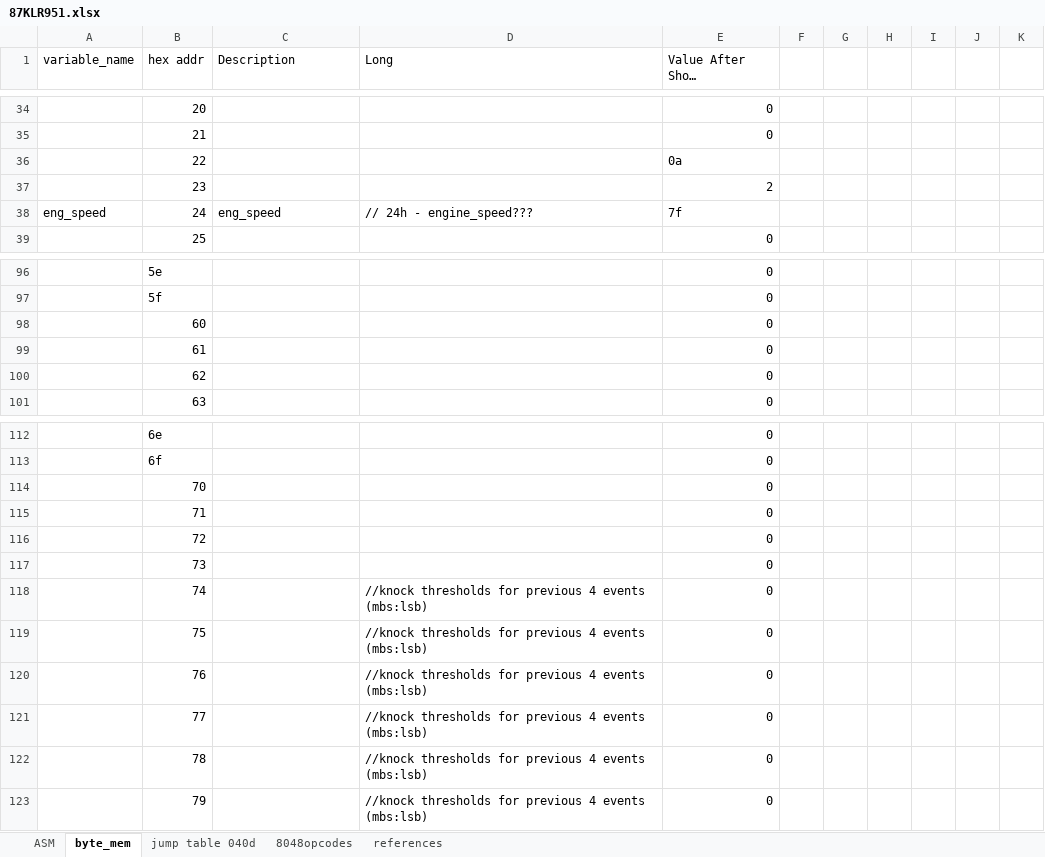
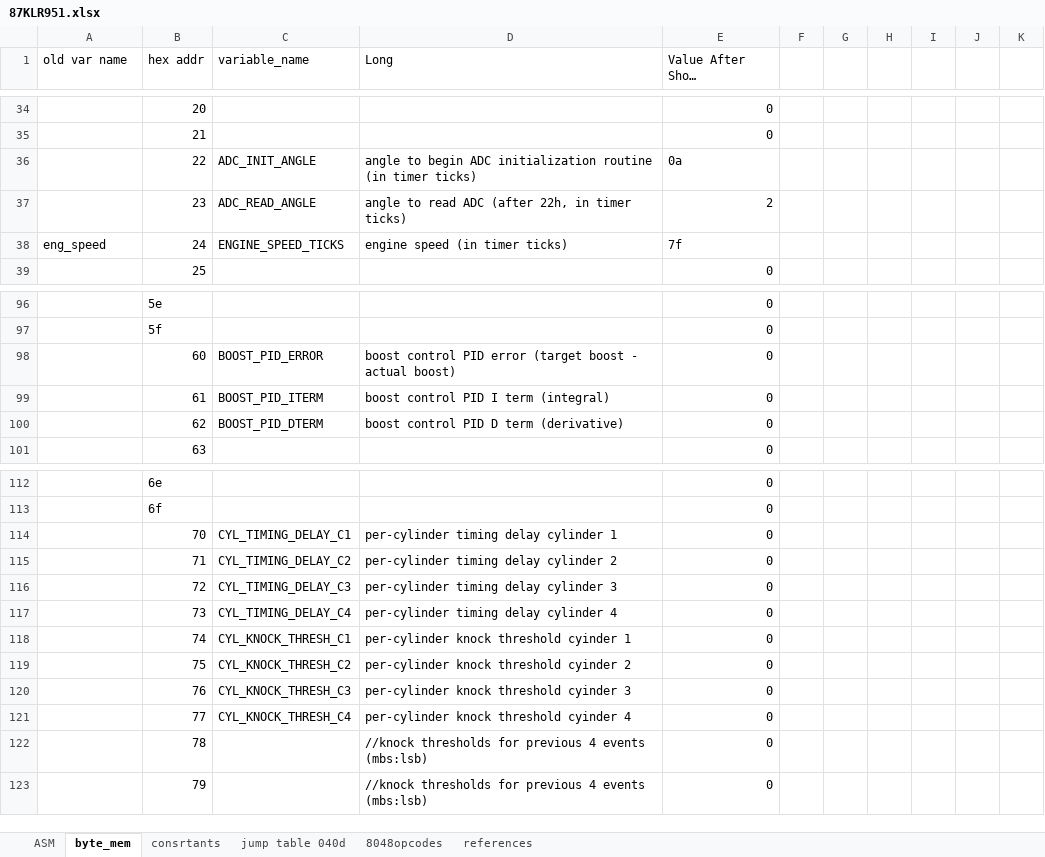
Before and after one commit to whalenlg/944turbo_dme_klr, an Excel workbook: gemini8048/bin/87KLR951.xlsx, sheet byte_mem, drawn as a sheet; only a part is shown, gaps mark what is left out; long unchanged cells end in …; values as stored, in another font and other column widths than the file's, no cell formats; the diff covers the shown part only; the diff names each change by its address in the sheet, - before the commit and + after, or states it on an @@ line.

```diff
--- a/gemini8048/bin/87KLR951.xlsx (sheet byte_mem)
+++ b/gemini8048/bin/87KLR951.xlsx (sheet byte_mem)
+sheet tab: consrtants
-A1: variable_name
+A1: old var name
-C1: Description
+C1: variable_name
-C36 (variable_name): (empty)
+C36 (variable_name): ADC_INIT_ANGLE
-D36 (Long): (empty)
+D36 (Long): angle to begin ADC initialization routine (in timer ticks)
-C37 (variable_name): (empty)
+C37 (variable_name): ADC_READ_ANGLE
-D37 (Long): (empty)
+D37 (Long): angle to read ADC (after 22h, in timer ticks)
-C38 (variable_name): eng_speed
+C38 (variable_name): ENGINE_SPEED_TICKS
-D38 (Long): // 24h - engine_speed???
+D38 (Long): engine speed (in timer ticks)
-C98 (variable_name): (empty)
+C98 (variable_name): BOOST_PID_ERROR
-D98 (Long): (empty)
+D98 (Long): boost control PID error (target boost - actual boost)
-C99 (variable_name): (empty)
+C99 (variable_name): BOOST_PID_ITERM
-D99 (Long): (empty)
+D99 (Long): boost control PID I term (integral)
-C100 (variable_name): (empty)
+C100 (variable_name): BOOST_PID_DTERM
-D100 (Long): (empty)
+D100 (Long): boost control PID D term (derivative)
-C114 (variable_name): (empty)
+C114 (variable_name): CYL_TIMING_DELAY_C1
-D114 (Long): (empty)
+D114 (Long): per-cylinder timing delay cylinder 1
-C115 (variable_name): (empty)
+C115 (variable_name): CYL_TIMING_DELAY_C2
-D115 (Long): (empty)
+D115 (Long): per-cylinder timing delay cylinder 2
-C116 (variable_name): (empty)
+C116 (variable_name): CYL_TIMING_DELAY_C3
-D116 (Long): (empty)
+D116 (Long): per-cylinder timing delay cylinder 3
-C117 (variable_name): (empty)
+C117 (variable_name): CYL_TIMING_DELAY_C4
-D117 (Long): (empty)
+D117 (Long): per-cylinder timing delay cylinder 4
-C118 (variable_name): (empty)
+C118 (variable_name): CYL_KNOCK_THRESH_C1
-D118 (Long): //knock thresholds for previous 4 events (mbs:lsb)
+D118 (Long): per-cylinder knock threshold cyinder 1
-C119 (variable_name): (empty)
+C119 (variable_name): CYL_KNOCK_THRESH_C2
-D119 (Long): //knock thresholds for previous 4 events (mbs:lsb)
+D119 (Long): per-cylinder knock threshold cyinder 2
-C120 (variable_name): (empty)
+C120 (variable_name): CYL_KNOCK_THRESH_C3
-D120 (Long): //knock thresholds for previous 4 events (mbs:lsb)
+D120 (Long): per-cylinder knock threshold cyinder 3
-C121 (variable_name): (empty)
+C121 (variable_name): CYL_KNOCK_THRESH_C4
-D121 (Long): //knock thresholds for previous 4 events (mbs:lsb)
+D121 (Long): per-cylinder knock threshold cyinder 4
```
Also changed, not shown: 31 edited cells elsewhere in this sheet, cell formats, disassemble/disassemble3.xlsx, gemini8048/bin/klr_memory_map.xlsx, 15 other files.
